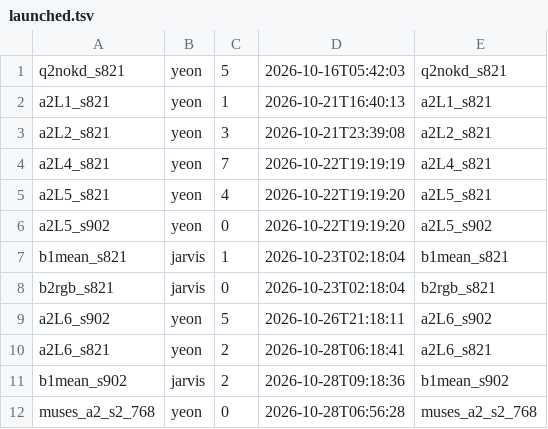
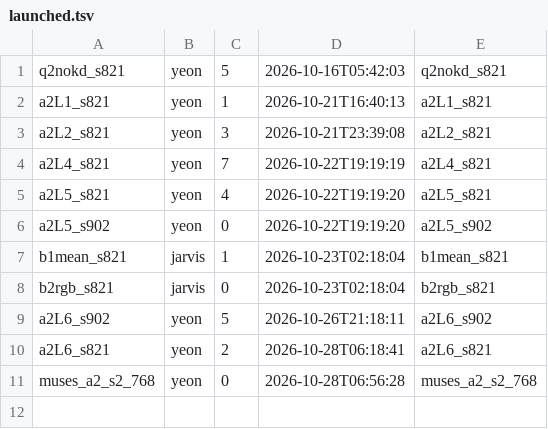
Before and after one commit to gist-ailab/drone-MemorySAM, a TSV file: scripts/autoplace/state/launched.tsv, drawn as a sheet.

```diff
--- a/scripts/autoplace/state/launched.tsv
+++ b/scripts/autoplace/state/launched.tsv
@@ -10,3 +10,2 @@ a2L6_s902	yeon	5	2026-10-26T21:18:11	a2L6_s902
 a2L6_s821	yeon	2	2026-10-28T06:18:41	a2L6_s821
-b1mean_s902	jarvis	2	2026-10-28T09:18:36	b1mean_s902
 muses_a2_s2_768	yeon	0	2026-10-28T06:56:28	muses_a2_s2_768
```
Also changed, not shown: scripts/autoplace/queue.tsv.
